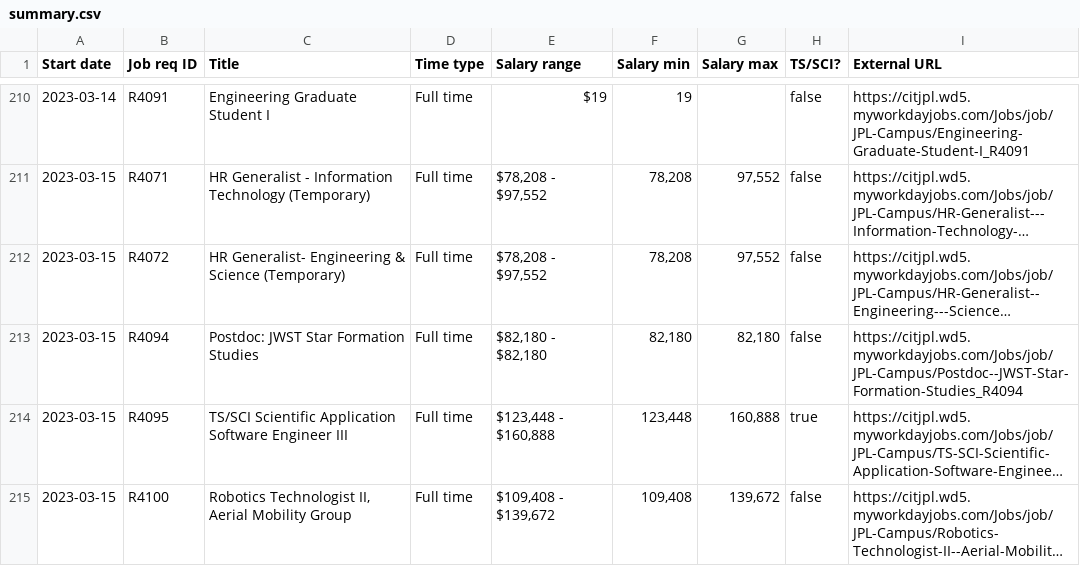
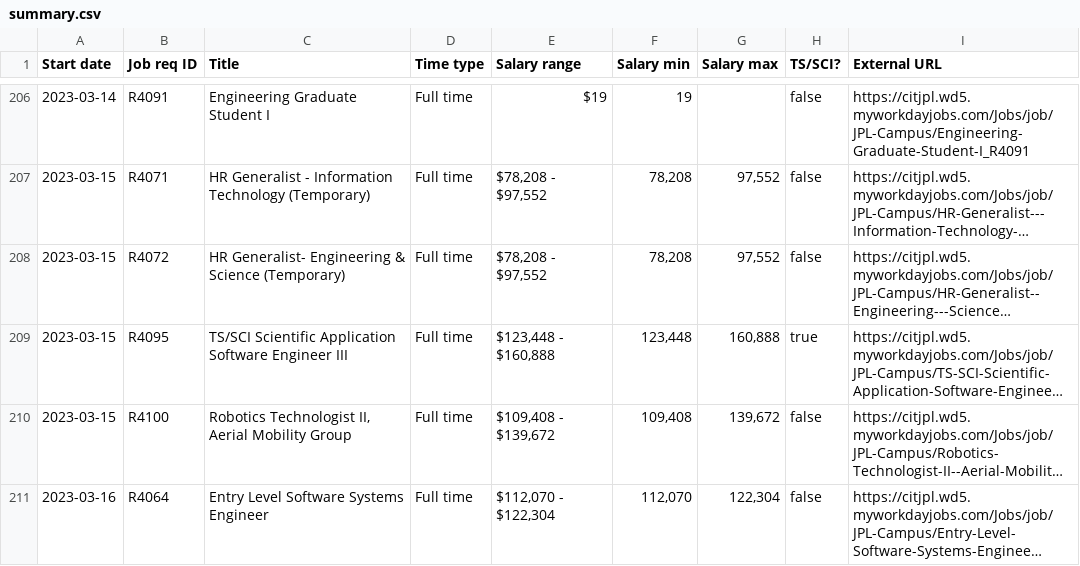
Before and after one commit to thzinc/jpl-jobs, a CSV file: data/summary.csv, drawn as a sheet; only a part is shown, gaps mark what is left out; the shorter side is filled out with more unchanged rows; long unchanged cells end in …; removed rows and columns are numbered as before the commit, all else as after; the diff covers the shown part only; the diff names each change by its address in the sheet, - before the commit and + after, or states it on an @@ line.

```diff
--- a/data/summary.csv
+++ b/data/summary.csv
-row 213: 2023-03-15 | R4094 | Postdoc: JWST Star Formation Studies | Full time | $82,180 - $82,180 | 82,180 | 82,180 | false | https://citjpl.wd5.myworkdayjobs.com/Jobs/job/JPL-Campus/Postdoc--JWST-Star-Formation-Studies_R4094
```
Also changed, not shown: 4 added rows and 5 removed rows elsewhere in this file.
